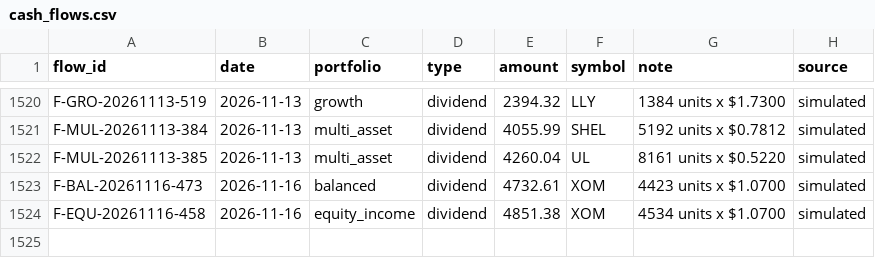
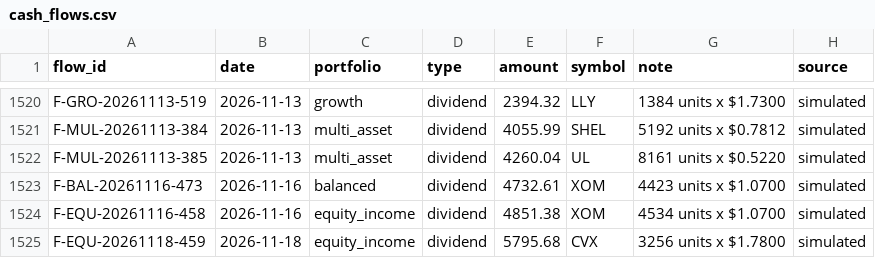
Before and after one commit to YnHaddad/wealth-risk-dashboard, a CSV file: data/cash_flows.csv, drawn as a sheet; only a part is shown, gaps mark what is left out.

```diff
--- a/data/cash_flows.csv
+++ b/data/cash_flows.csv
@@ -1524 +1524,2 @@ F-BAL-20261116-473,2026-11-16,balanced,dividend,4732.61,XOM,4423 units x $1.0700
 F-EQU-20261116-458,2026-11-16,equity_income,dividend,4851.38,XOM,4534 units x $1.0700,simulated
+F-EQU-20261118-459,2026-11-18,equity_income,dividend,5795.68,CVX,3256 units x $1.7800,simulated
```
Also changed, not shown: data/market/adj_close.csv, data/market/close.csv, 2 other files.
